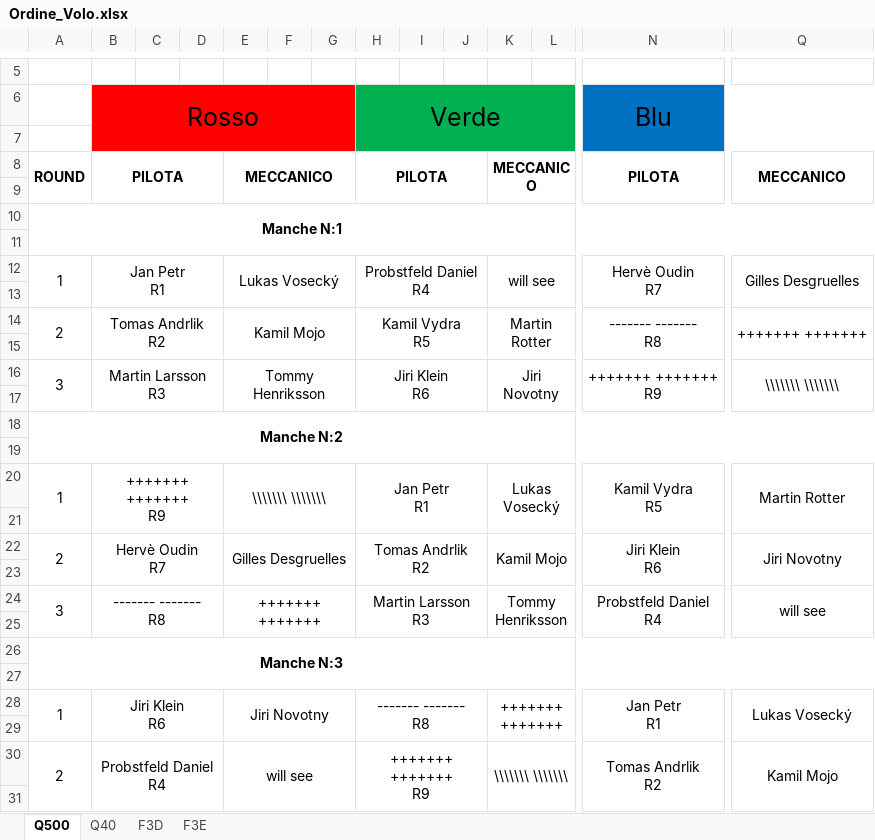
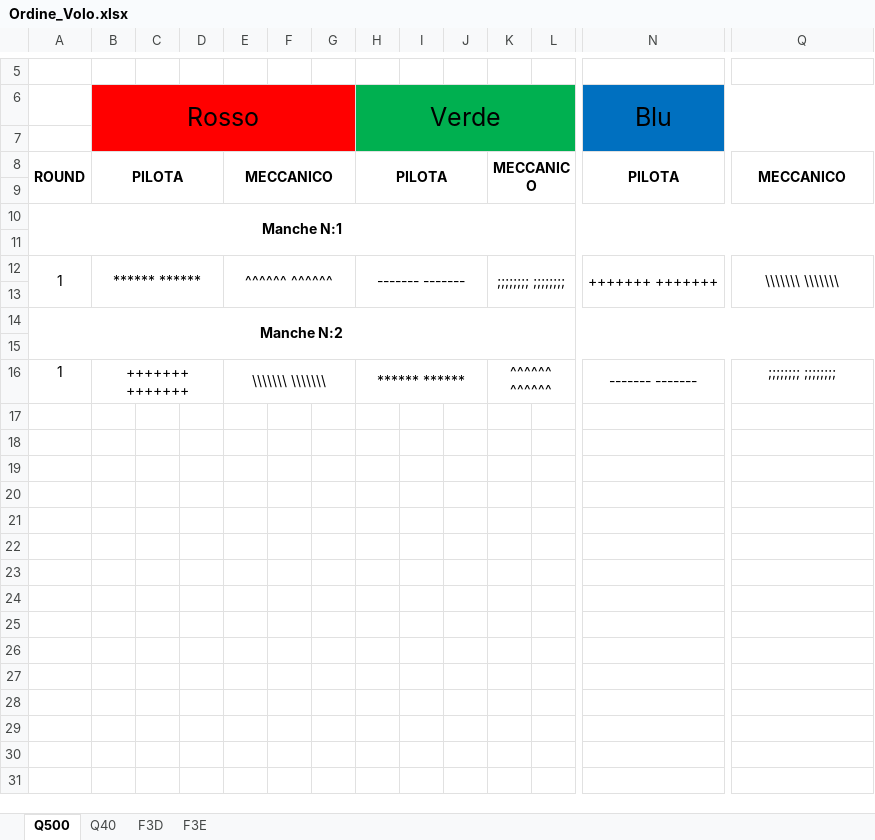
Before and after one commit to giachy96/Sistema_Pylon, an Excel workbook: Interfaccia Gara PC/Sistema_Interfaccia_Rev3-2024-04-09/Sistema_Interfaccia x FAI_ScartoFunzionante_Rev.Modena_F3E_18_04/Ordine_Volo.xlsx, sheet Q500, drawn as a sheet; only a part is shown, gaps mark what is left out; values as stored, in another font and other column widths than the file's, no borders; removed rows and columns are numbered as before the commit, all else as after; rows hold the shown columns only; ↵ is a line break in a cell; the diff covers the shown part only; the diff names each change by its address in the sheet, - before the commit and + after, or states it on an @@ line.

```diff
--- a/Interfaccia Gara PC/Sistema_Interfaccia_Rev3-2024-04-09/Sistema_Interfaccia x FAI_ScartoFunzionante_Rev.Modena_F3E_18_04/Ordine_Volo.xlsx (sheet Q500)
+++ b/Interfaccia Gara PC/Sistema_Interfaccia_Rev3-2024-04-09/Sistema_Interfaccia x FAI_ScartoFunzionante_Rev.Modena_F3E_18_04/Ordine_Volo.xlsx (sheet Q500)
-row 12: 1 | Jan Petr ↵ R1 |  |  | Lukas Vosecký |  |  | Probstfeld Daniel ↵ R4 |  |  | will see |  | Hervè Oudin ↵ R7 | Gilles Desgruelles
-row 12: (empty)
+row 12: 1 | ****** ****** |  |  | ^^^^^^ ^^^^^^ |  |  | ------- ------- |  |  | ;;;;;;;; ;;;;;;;; |  | +++++++ +++++++ | \\\\\\\ \\\\\\\
+A12:A13 merged
+B12:D13 merged
+E12:G13 merged
+H12:J13 merged
+K12:M13 merged
+N12:P13 merged
+Q12:Q13 merged
-row 14: 2 | Tomas Andrlik ↵ R2 |  |  | Kamil Mojo |  |  | Kamil Vydra ↵ R5 |  |  | Martin Rotter |  | ------- ------- ↵ R8 | +++++++ +++++++
-row 15: (empty)
-row 16: 3 | Martin Larsson ↵ R3 |  |  | Tommy Henriksson |  |  | Jiri Klein ↵ R6 |  |  | Jiri Novotny |  | +++++++ +++++++ ↵ R9 | \\\\\\\ \\\\\\\
-A20:A21 merged
-B16: +++++++ +++++++ ↵ R9
+B16: +++++++ +++++++
-H16: Jan Petr ↵ R1
+H16: ****** ******
-K16: Lukas Vosecký
+K16: ^^^^^^ ^^^^^^
-N16: Kamil Vydra ↵ R5
+N16: ------- -------
-Q16: Martin Rotter
+Q16: ;;;;;;;; ;;;;;;;;
-Q20:Q21 merged
-row 21: (empty)
-row 22: 2 | Hervè Oudin ↵ R7 |  |  | Gilles Desgruelles |  |  | Tomas Andrlik ↵ R2 |  |  | Kamil Mojo |  | Jiri Klein ↵ R6 | Jiri Novotny
-row 23: (empty)
-row 24: 3 | ------- ------- ↵ R8 |  |  | +++++++ +++++++ |  |  | Martin Larsson ↵ R3 |  |  | Tommy Henriksson |  | Probstfeld Daniel ↵ R4 | will see
-row 25: (empty)
-row 26: Manche N:3
-row 27: (empty)
-row 28: 1 | Jiri Klein ↵ R6 |  |  | Jiri Novotny |  |  | ------- ------- ↵ R8 |  |  | +++++++ +++++++ |  | Jan Petr ↵ R1 | Lukas Vosecký
-row 29: (empty)
-row 30: 2 | Probstfeld Daniel ↵ R4 |  |  | will see |  |  | +++++++ +++++++ ↵ R9 |  |  | \\\\\\\ \\\\\\\ |  | Tomas Andrlik ↵ R2 | Kamil Mojo
-row 31: (empty)
```
Also changed, not shown: 73 removed rows elsewhere in this sheet, sheet F3D, sheet Q40, sheet F3E, Interfaccia Gara PC/Sistema_Interfaccia_Rev3-2024-04-09/Sistema_Interfaccia x FAI_ScartoFunzionante_Rev.Modena_F3E_18_04/Sitema Interfaccia PC_Centrale_FAI.xlsm.
